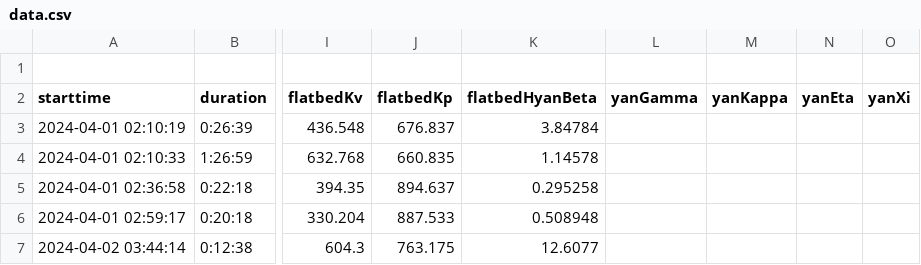
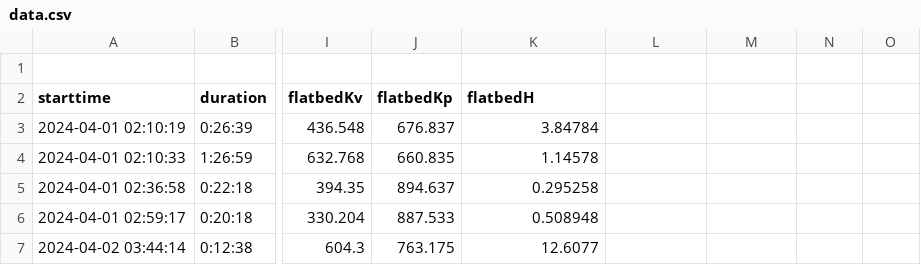
Before and after one commit to ThePepsi/AutoOptSimRunner, a CSV file: DoneRuns/RUN/FLATBED/data.csv, drawn as a sheet; only a part is shown, gaps mark what is left out; the diff names each change by its address in the sheet, - before the commit and + after, or states it on an @@ line.

Commit message:
Fixed Errors .... in data

```diff
--- a/DoneRuns/RUN/FLATBED/data.csv
+++ b/DoneRuns/RUN/FLATBED/data.csv
-K2: flatbedHyanBeta
+K2: flatbedH
-L2: yanGamma
+L2: (empty)
-M2: yanKappa
+M2: (empty)
-N2: yanEta
+N2: (empty)
-O2: yanXi
+O2: (empty)
```
Also changed, not shown: DoneRuns/RUN/ACC/data.csv, DoneRuns/RUN/PLOEG/data.csv.
